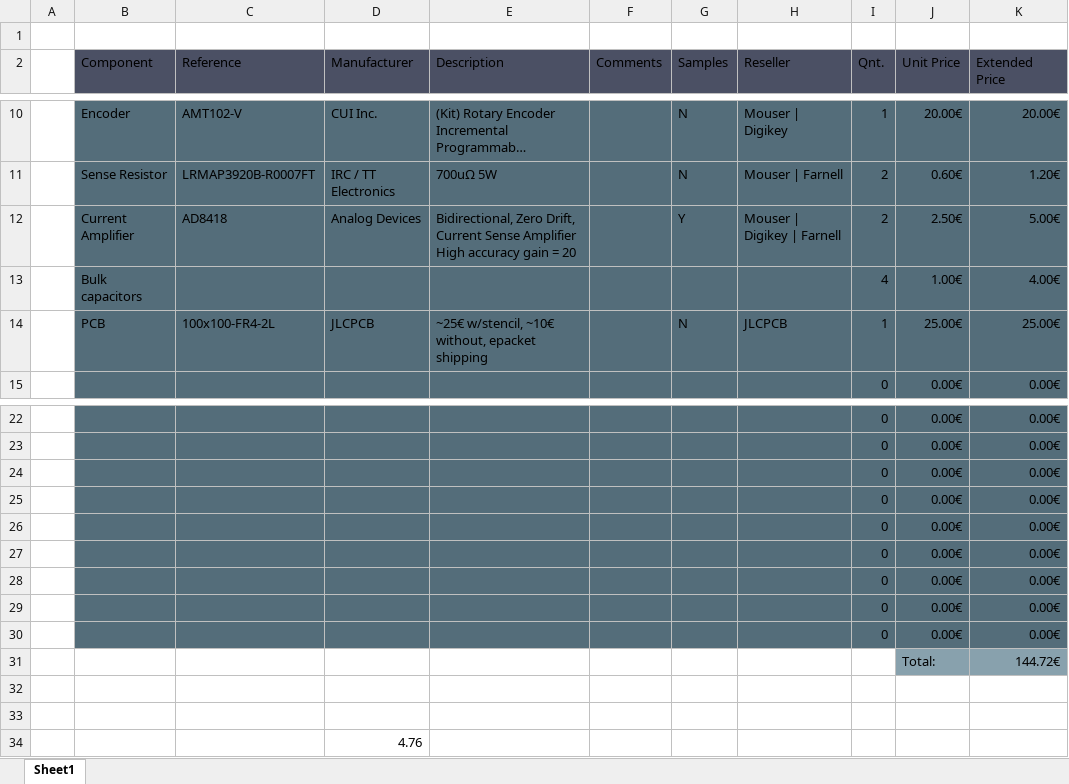
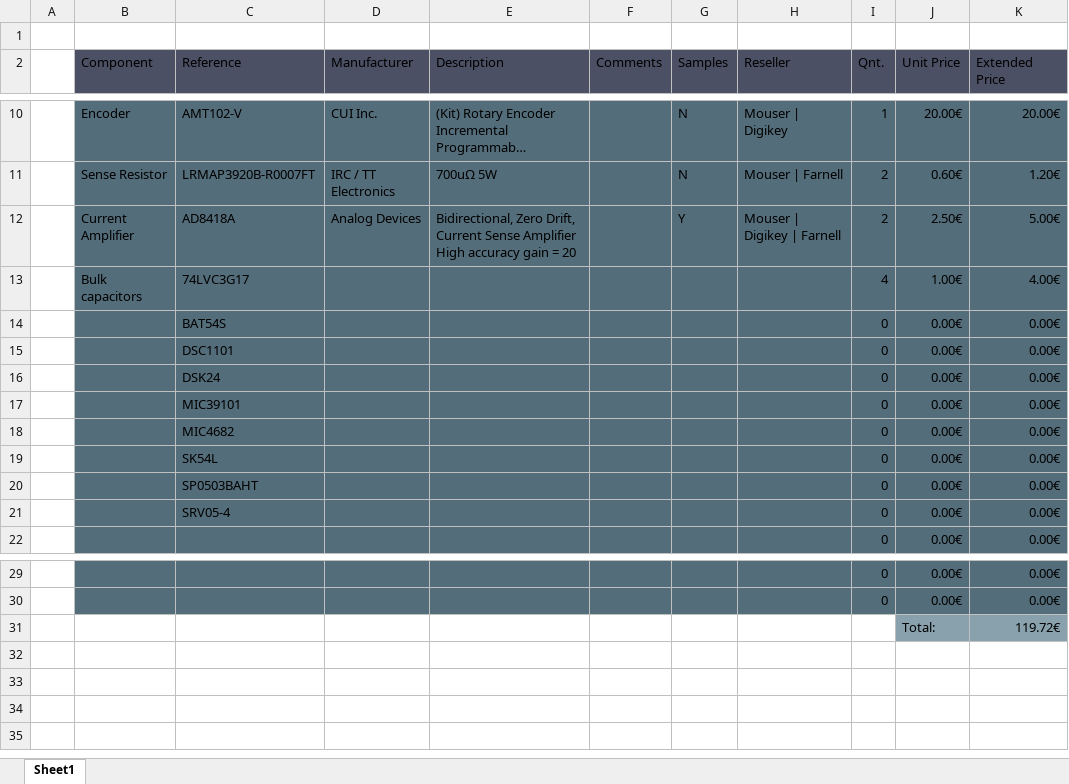
Before and after one commit to perigoso/fmc, an Excel workbook: documentation/rough-budget.xlsx, sheet Sheet1, drawn as a sheet; only a part is shown, gaps mark what is left out; long unchanged cells end in …; values as stored, in another font and other column widths than the file's, no borders; removed rows and columns are numbered as before the commit, all else as after; the diff names each change by its address in the sheet, - before the commit and + after, or states it on an @@ line.

```diff
--- a/documentation/rough-budget.xlsx (sheet Sheet1)
+++ b/documentation/rough-budget.xlsx (sheet Sheet1)
-C12 (Reference): AD8418
+C12 (Reference): AD8418A
-C13 (Reference): (empty)
+C13 (Reference): 74LVC3G17
-row 14:  | PCB | 100x100-FR4-2L | JLCPCB | ~25€ w/stencil, ~10€ without, epacket shipping |  | N | JLCPCB | 1 | 25.00€ | 25.00€
+row 14:  |  | BAT54S |  |  |  |  |  | 0 | 0.00€ | 0.00€
+row 15:  |  | DSC1101 |  |  |  |  |  | 0 | 0.00€ | 0.00€
+row 16:  |  | DSK24 |  |  |  |  |  | 0 | 0.00€ | 0.00€
+row 17:  |  | MIC39101 |  |  |  |  |  | 0 | 0.00€ | 0.00€
+row 18:  |  | MIC4682 |  |  |  |  |  | 0 | 0.00€ | 0.00€
+row 19:  |  | SK54L |  |  |  |  |  | 0 | 0.00€ | 0.00€
+row 20:  |  | SP0503BAHT |  |  |  |  |  | 0 | 0.00€ | 0.00€
+row 21:  |  | SRV05-4 |  |  |  |  |  | 0 | 0.00€ | 0.00€
-row 24:  |  |  |  |  |  |  |  | 0 | 0.00€ | 0.00€
-row 25:  |  |  |  |  |  |  |  | 0 | 0.00€ | 0.00€
-row 26:  |  |  |  |  |  |  |  | 0 | 0.00€ | 0.00€
-row 27:  |  |  |  |  |  |  |  | 0 | 0.00€ | 0.00€
-row 28:  |  |  |  |  |  |  |  | 0 | 0.00€ | 0.00€
-row 29:  |  |  |  |  |  |  |  | 0 | 0.00€ | 0.00€
-row 30:  |  |  |  |  |  |  |  | 0 | 0.00€ | 0.00€
-row 31:  |  |  |  |  |  |  |  |  | Total: | 144.72€
-row 31: (empty)
+row 31:  |  |  |  |  |  |  |  |  | Total: | 119.72€
-J31:K31 fill: none
+J31:K31 fill: #88A1AD
-row 33: (empty)
-row 34:  |  |  | 4.76
```
Also changed, not shown: formulas that keep their value, 4 other files.
